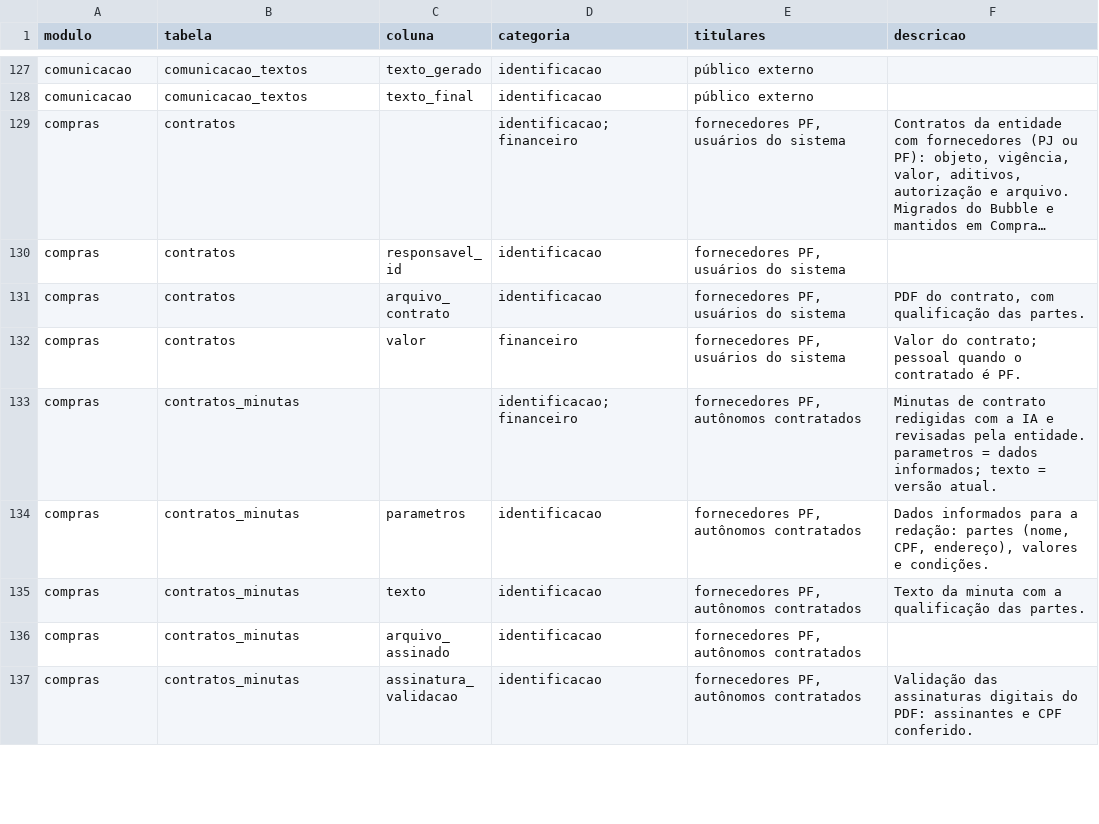
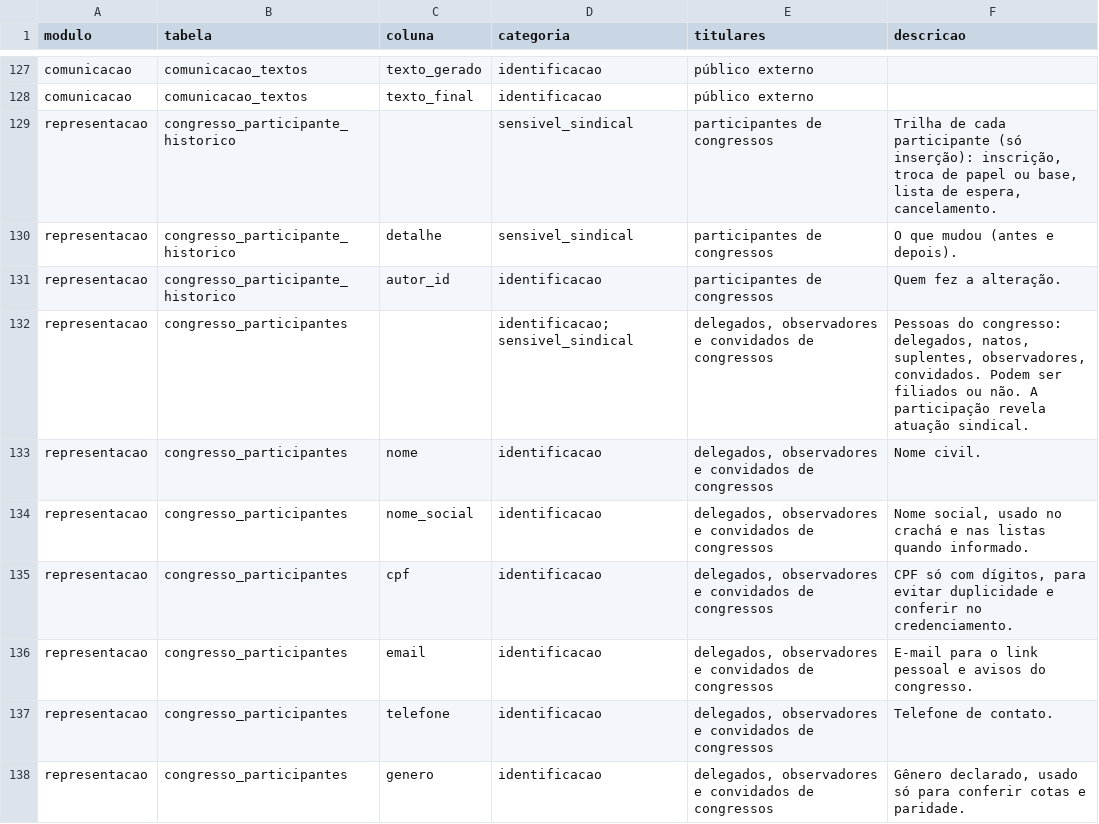
Before and after one commit to brunovillela/confluir_v2, a CSV file: docs/dados/dados-pessoais.csv, drawn as a sheet; only a part is shown, gaps mark what is left out; the shorter side is filled out with more unchanged rows; long unchanged cells end in …; the diff covers the shown part only.

```diff
--- a/docs/dados/dados-pessoais.csv
+++ b/docs/dados/dados-pessoais.csv
@@ -128 +128,11 @@ modulo,tabela,coluna,categoria,titulares,descricao
 "comunicacao","comunicacao_textos","texto_final","identificacao","público externo",""
+"representacao","congresso_participante_historico","","sensivel_sindical","participantes de congressos","Trilha de cada participante (só inserção): inscrição, troca de papel ou base, lista de espera, cancelamento."
+"representacao","congresso_participante_historico","detalhe","sensivel_sindical","participantes de congressos","O que mudou (antes e depois)."
+"representacao","congresso_participante_historico","autor_id","identificacao","participantes de congressos","Quem fez a alteração."
+"representacao","congresso_participantes","","identificacao;sensivel_sindical","delegados, observadores e convidados de congressos","Pessoas do congresso: delegados, natos, suplentes, observadores, convidados. Podem ser filiados ou não. A participação revela atuação sindical."
+"representacao","congresso_participantes","nome","identificacao","delegados, observadores e convidados de congressos","Nome civil."
+"representacao","congresso_participantes","nome_social","identificacao","delegados, observadores e convidados de congressos","Nome social, usado no crachá e nas listas quando informado."
+"representacao","congresso_participantes","cpf","identificacao","delegados, observadores e convidados de congressos","CPF só com dígitos, para evitar duplicidade e conferir no credenciamento."
+"representacao","congresso_participantes","email","identificacao","delegados, observadores e convidados de congressos","E-mail para o link pessoal e avisos do congresso."
+"representacao","congresso_participantes","telefone","identificacao","delegados, observadores e convidados de congressos","Telefone de contato."
+"representacao","congresso_participantes","genero","identificacao","delegados, observadores e convidados de congressos","Gênero declarado, usado só para conferir cotas e paridade."
```
Also changed, not shown: 10 added rows elsewhere in this file, 27 other files.
